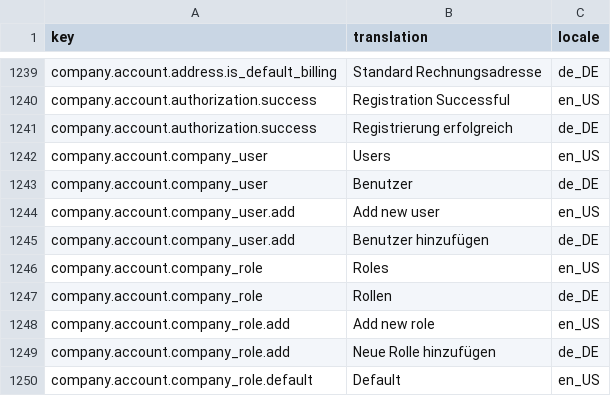
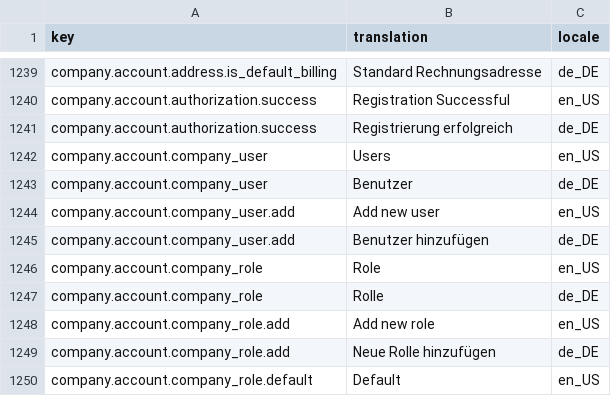
Before and after one commit to spryker-shop/suite, a CSV file: data/import/glossary.csv, drawn as a sheet; only a part is shown, gaps mark what is left out.

Commit message:
PS-3401: Fixed company user roles column name

```diff
--- a/data/import/glossary.csv
+++ b/data/import/glossary.csv
@@ -1245,4 +1245,4 @@ company.account.company_user.add,Add new user,en_US
 company.account.company_user.add,Benutzer hinzufügen,de_DE
-company.account.company_role,Roles,en_US
-company.account.company_role,Rollen,de_DE
+company.account.company_role,Role,en_US
+company.account.company_role,Rolle,de_DE
 company.account.company_role.add,Add new role,en_US
```
